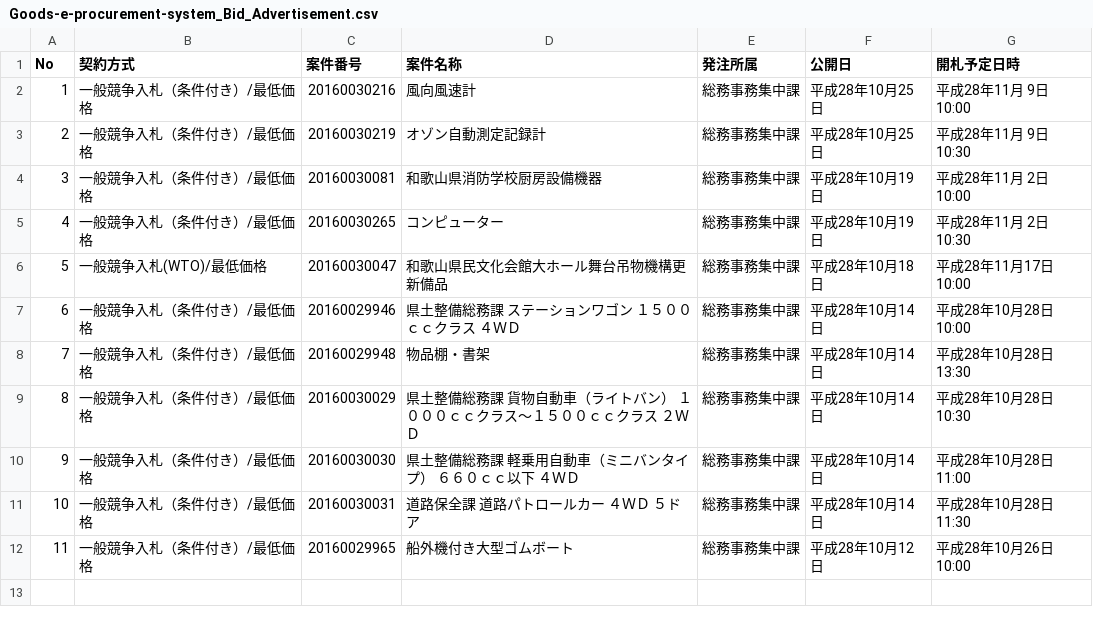
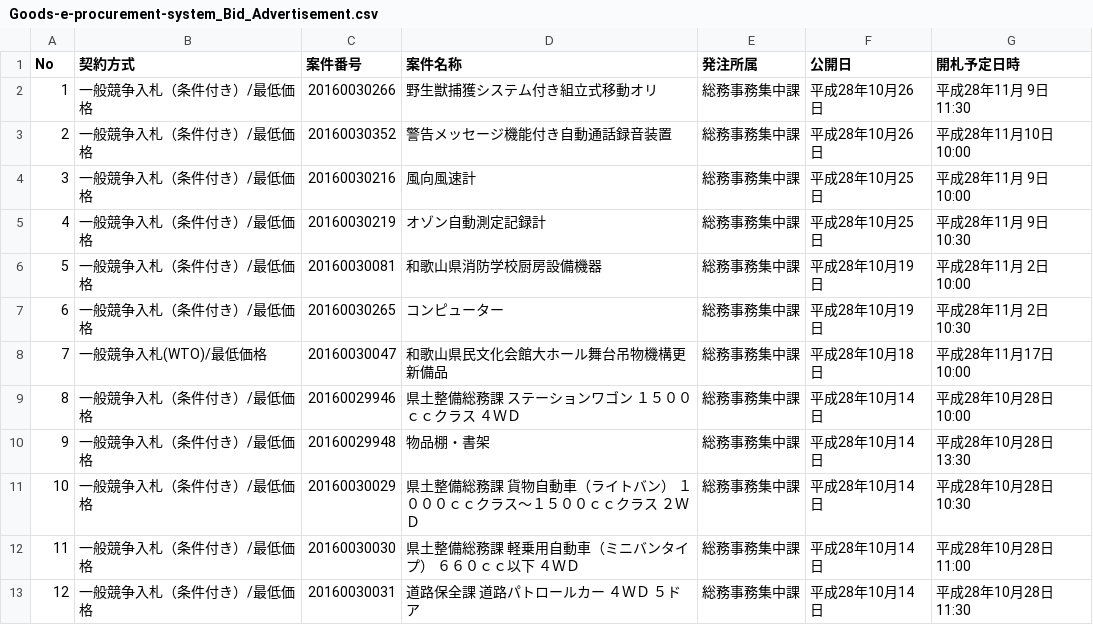
Before and after one commit to wakayama-pref-org/Goods-e-procurement-system_Bid_Advertisement, a CSV file: CSV/Goods-e-procurement-system_Bid_Advertisement.csv, drawn as a sheet; removed rows and columns are numbered as before the commit, all else as after; the diff names each change by its address in the sheet, - before the commit and + after, or states it on an @@ line.

```diff
--- a/CSV/Goods-e-procurement-system_Bid_Advertisement.csv
+++ b/CSV/Goods-e-procurement-system_Bid_Advertisement.csv
+row 2: 1 | 一般競争入札（条件付き）/最低価格 | 20160030266 | 野生獣捕獲システム付き組立式移動オリ | 総務事務集中課 | 平成28年10月26日 | 平成28年11月 9日 11:30
+row 3: 2 | 一般競争入札（条件付き）/最低価格 | 20160030352 | 警告メッセージ機能付き自動通話録音装置 | 総務事務集中課 | 平成28年10月26日 | 平成28年11月10日 10:00
@@ column A (No) renumbered between rows 4 and 13 @@
-row 12: 11 | 一般競争入札（条件付き）/最低価格 | 20160029965 | 船外機付き大型ゴムボート | 総務事務集中課 | 平成28年10月12日 | 平成28年10月26日 10:00
```
Also changed, not shown: 1 other file.
